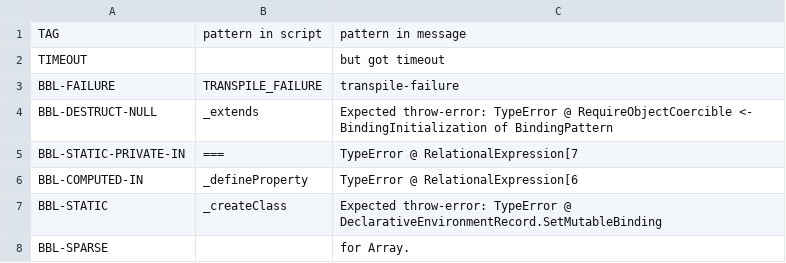
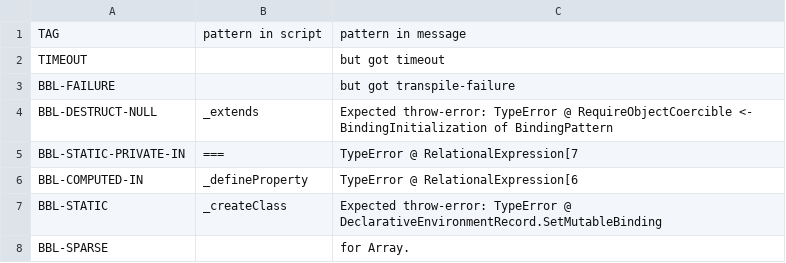
Before and after one commit to kaist-plrg/esmeta, a CSV file: src/main/resources/injector/manual-categorize.csv, drawn as a sheet; only a part is shown.

Commit message:
Enable running standalone transpiler

```diff
--- a/src/main/resources/injector/manual-categorize.csv
+++ b/src/main/resources/injector/manual-categorize.csv
@@ -2,3 +2,3 @@ TAG,pattern in script,pattern in message
 TIMEOUT,,but got timeout
-BBL-FAILURE,TRANSPILE_FAILURE,transpile-failure
+BBL-FAILURE,,but got transpile-failure
 BBL-DESTRUCT-NULL,_extends,Expected throw-error: TypeError @ RequireObjectCoercible <- BindingInitialization of BindingPattern
```
Also changed, not shown: 12 other files.
